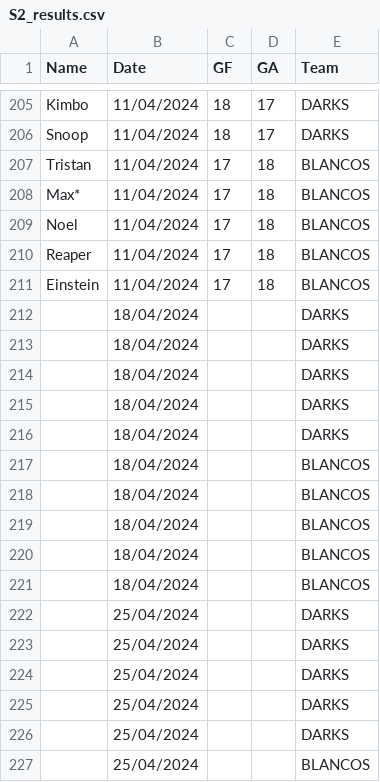
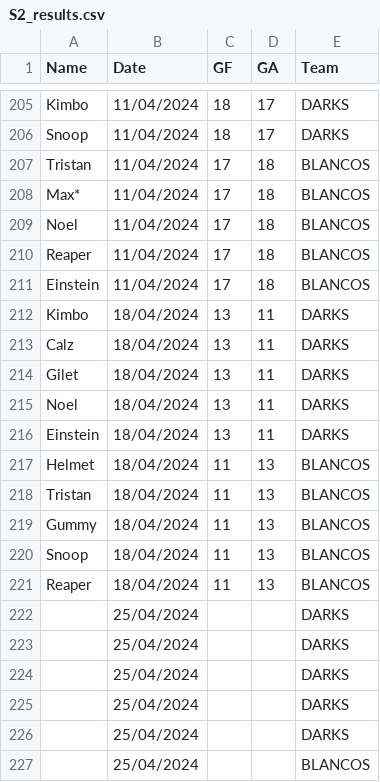
Before and after one commit to Deadlocked2/football_table, a CSV file: data/S2_results.csv, drawn as a sheet; only a part is shown, gaps mark what is left out.

```diff
--- a/data/S2_results.csv
+++ b/data/S2_results.csv
@@ -211,12 +211,12 @@ Reaper,11/04/2024,17,18,BLANCOS
 Einstein,11/04/2024,17,18,BLANCOS
-,18/04/2024,,,DARKS
-,18/04/2024,,,DARKS
-,18/04/2024,,,DARKS
-,18/04/2024,,,DARKS
-,18/04/2024,,,DARKS
-,18/04/2024,,,BLANCOS
-,18/04/2024,,,BLANCOS
-,18/04/2024,,,BLANCOS
-,18/04/2024,,,BLANCOS
-,18/04/2024,,,BLANCOS
+Kimbo,18/04/2024,13,11,DARKS
+Calz,18/04/2024,13,11,DARKS
+Gilet,18/04/2024,13,11,DARKS
+Noel,18/04/2024,13,11,DARKS
+Einstein,18/04/2024,13,11,DARKS
+Helmet,18/04/2024,11,13,BLANCOS
+Tristan,18/04/2024,11,13,BLANCOS
+Gummy,18/04/2024,11,13,BLANCOS
+Snoop,18/04/2024,11,13,BLANCOS
+Reaper,18/04/2024,11,13,BLANCOS
 ,25/04/2024,,,DARKS
```
Also changed, not shown: outputs/bumpchart.csv, outputs/bumpchart_t.csv, 2 other files.
